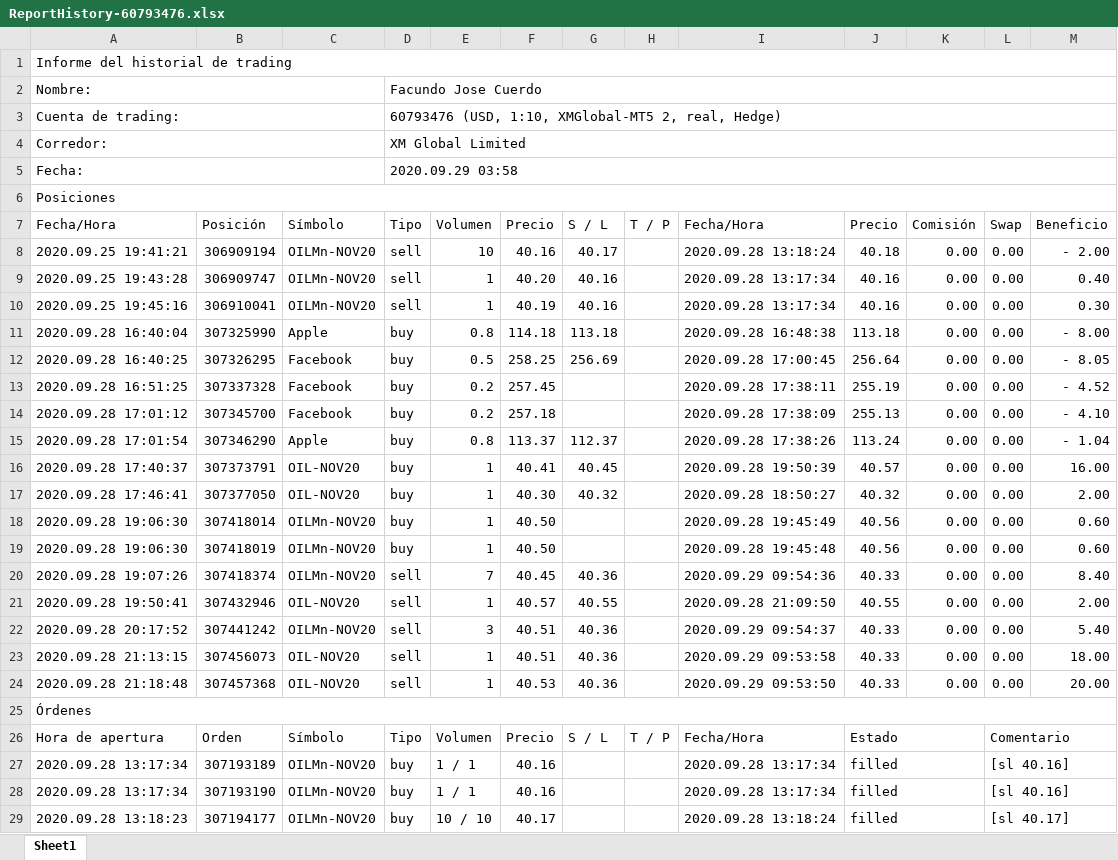
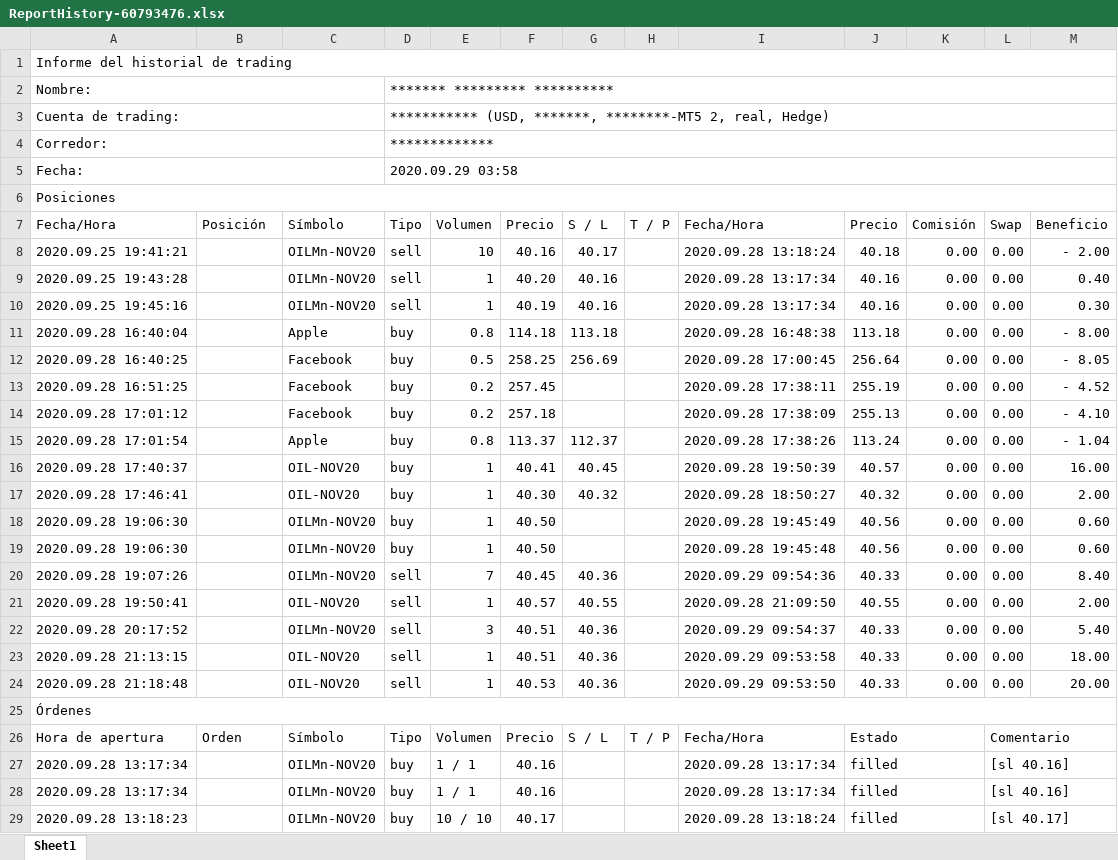
Before and after one commit to fcuerdo/InvestingReport, an Excel workbook: ReportHistory-60793476.xlsx, sheet Sheet1, drawn as a sheet; only a part is shown; values as stored, in another font and other column widths than the file's, no cell formats; charts and pictures not drawn; the diff covers the shown part only; the diff names each change by its address in the sheet, - before the commit and + after, or states it on an @@ line.

Commit message:
Report Updating

```diff
--- a/ReportHistory-60793476.xlsx (sheet Sheet1)
+++ b/ReportHistory-60793476.xlsx (sheet Sheet1)
-D2: Facundo Jose Cuerdo
+D2: ******* ********* **********
-D3: 60793476 (USD, 1:10, XMGlobal-MT5 2, real,…
+D3: *********** (USD, *******, ********-MT5 2, real,…
-D4: XM Global Limited
+D4: *************
-B8: 306909194
+B8: (empty)
-B9: 306909747
+B9: (empty)
-B10: 306910041
+B10: (empty)
-B11: 307325990
+B11: (empty)
-B12: 307326295
+B12: (empty)
-B13: 307337328
+B13: (empty)
-B14: 307345700
+B14: (empty)
-B15: 307346290
+B15: (empty)
-B16: 307373791
+B16: (empty)
-B17: 307377050
+B17: (empty)
-B18: 307418014
+B18: (empty)
-B19: 307418019
+B19: (empty)
-B20: 307418374
+B20: (empty)
-B21: 307432946
+B21: (empty)
-B22: 307441242
+B22: (empty)
-B23: 307456073
+B23: (empty)
-B24: 307457368
+B24: (empty)
-B27: 307193189
+B27: (empty)
-B28: 307193190
+B28: (empty)
-B29: 307194177
+B29: (empty)
```
Also changed, not shown: 94 edited cells elsewhere in this sheet, cell formats, charts or pictures.
